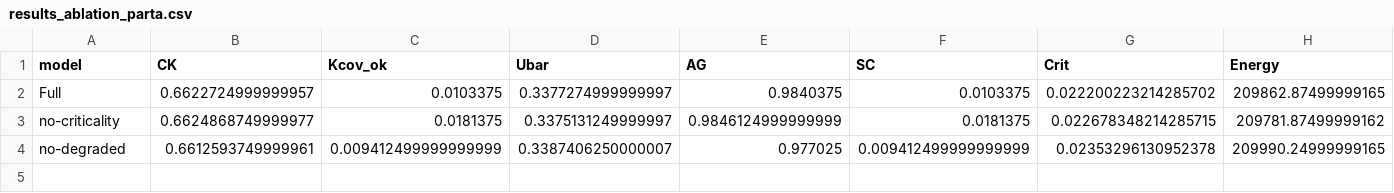
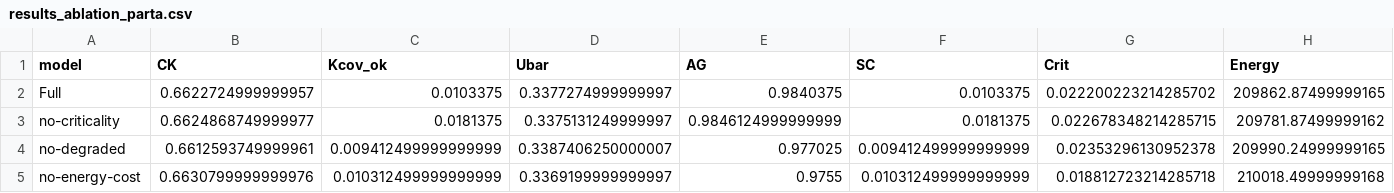
Before and after one commit to moudook/uav-iot-persistent-coverage, a CSV file: ml_impl/results_ablation_parta.csv, drawn as a sheet; only a part is shown; rows hold the shown columns only; the diff names each change by its address in the sheet, - before the commit and + after, or states it on an @@ line.

```diff
--- a/ml_impl/results_ablation_parta.csv
+++ b/ml_impl/results_ablation_parta.csv
+row 5: no-energy-cost | 0.6630799999999976 | 0.010312499999999999 | 0.3369199999999997 | 0.9755 | 0.010312499999999999 | 0.018812723214285718 | 210018.49999999168
```
Also changed, not shown: ml_impl/results_ablation_partb.csv, 19 other files.
